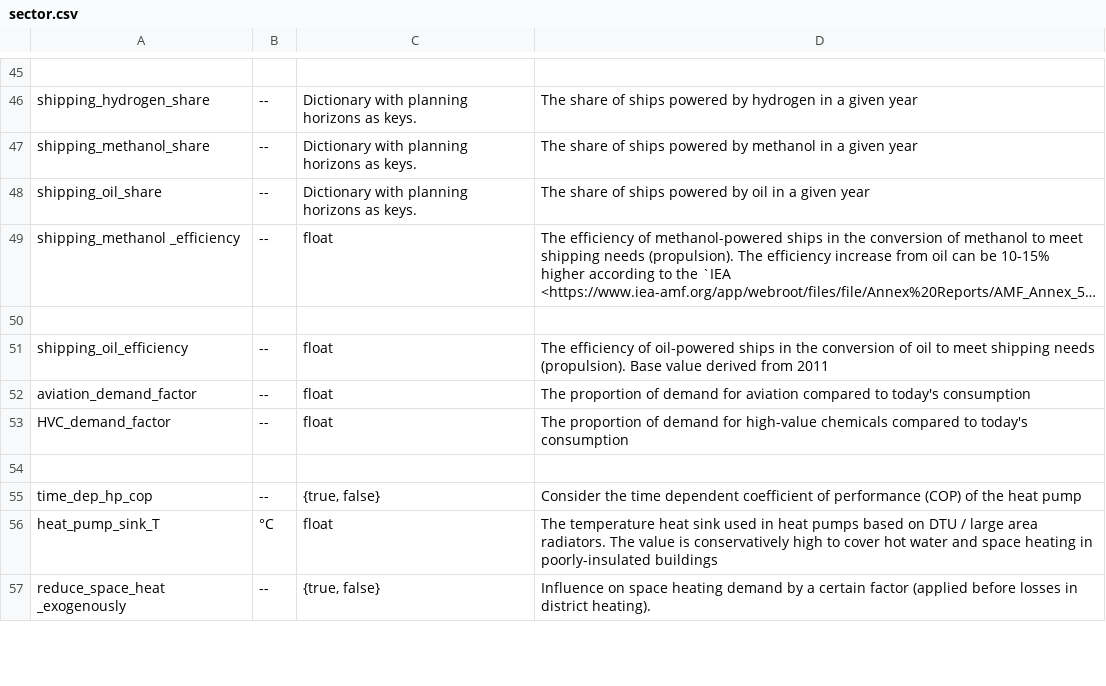
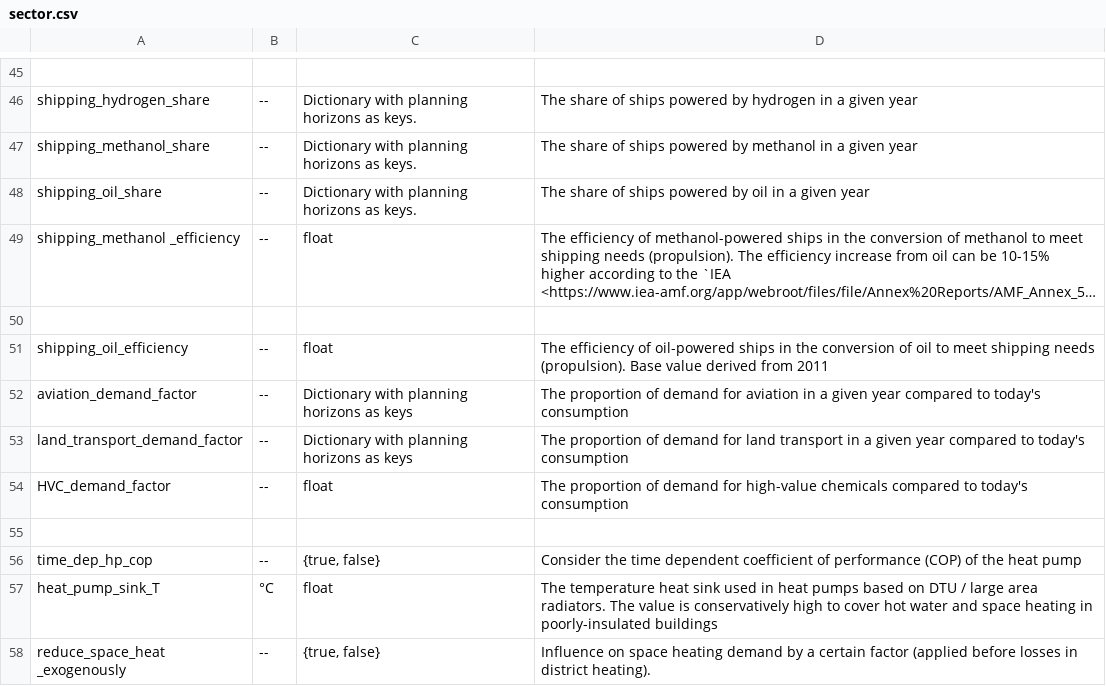
Before and after one commit to AGGM-AG/pypsa-at, a CSV file: doc/configtables/sector.csv, drawn as a sheet; only a part is shown, gaps mark what is left out; long unchanged cells end in …; the diff names each change by its address in the sheet, - before the commit and + after, or states it on an @@ line.

```diff
--- a/doc/configtables/sector.csv
+++ b/doc/configtables/sector.csv
-C52: float
+C52: Dictionary with planning horizons as keys
-D52: …for aviation compared to…
+D52: …for aviation in a given year compared to…
+row 53: land_transport_demand_factor | -- | Dictionary with planning horizons as keys | The proportion of demand for land transport in a given year compared to today's consumption
```
Also changed, not shown: 1 other file.
